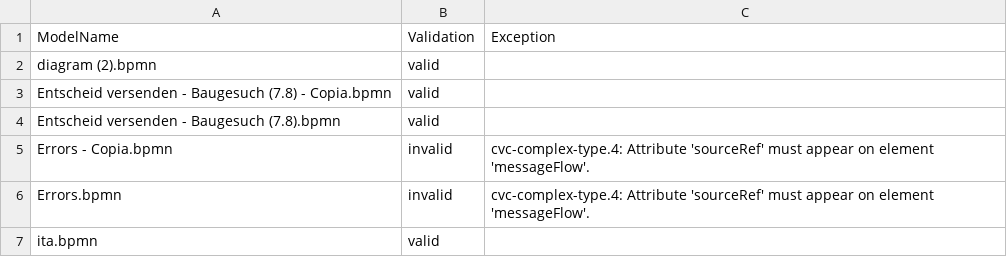
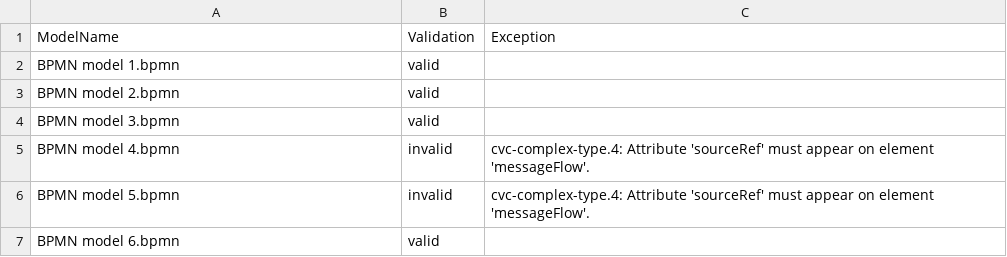
Before and after one commit to PROSLab/BPMN-Inspector, a CSV file: src/main/resources/validationOutput/validationOutput.csv, drawn as a sheet.

```diff
--- a/src/main/resources/validationOutput/validationOutput.csv
+++ b/src/main/resources/validationOutput/validationOutput.csv
@@ -1,7 +1,7 @@
 ModelName,Validation,Exception
-diagram (2).bpmn,valid,
-Entscheid versenden - Baugesuch (7.8) - Copia.bpmn,valid,
-Entscheid versenden - Baugesuch (7.8).bpmn,valid,
-Errors - Copia.bpmn,invalid,cvc-complex-type.4: Attribute 'sourceRef' must appear on element 'messageFlow'.
-Errors.bpmn,invalid,cvc-complex-type.4: Attribute 'sourceRef' must appear on element 'messageFlow'.
-ita.bpmn,valid,
+BPMN model 1.bpmn,valid,
+BPMN model 2.bpmn,valid,
+BPMN model 3.bpmn,valid,
+BPMN model 4.bpmn,invalid,cvc-complex-type.4: Attribute 'sourceRef' must appear on element 'messageFlow'.
+BPMN model 5.bpmn,invalid,cvc-complex-type.4: Attribute 'sourceRef' must appear on element 'messageFlow'.
+BPMN model 6.bpmn,valid,
```
Also changed, not shown: src/main/resources/bpmnCounterOutput/bpmn_elements.csv, src/main/resources/bpmnGuidelinesOutput/bpmn_guidelines.csv, 13 other files.
